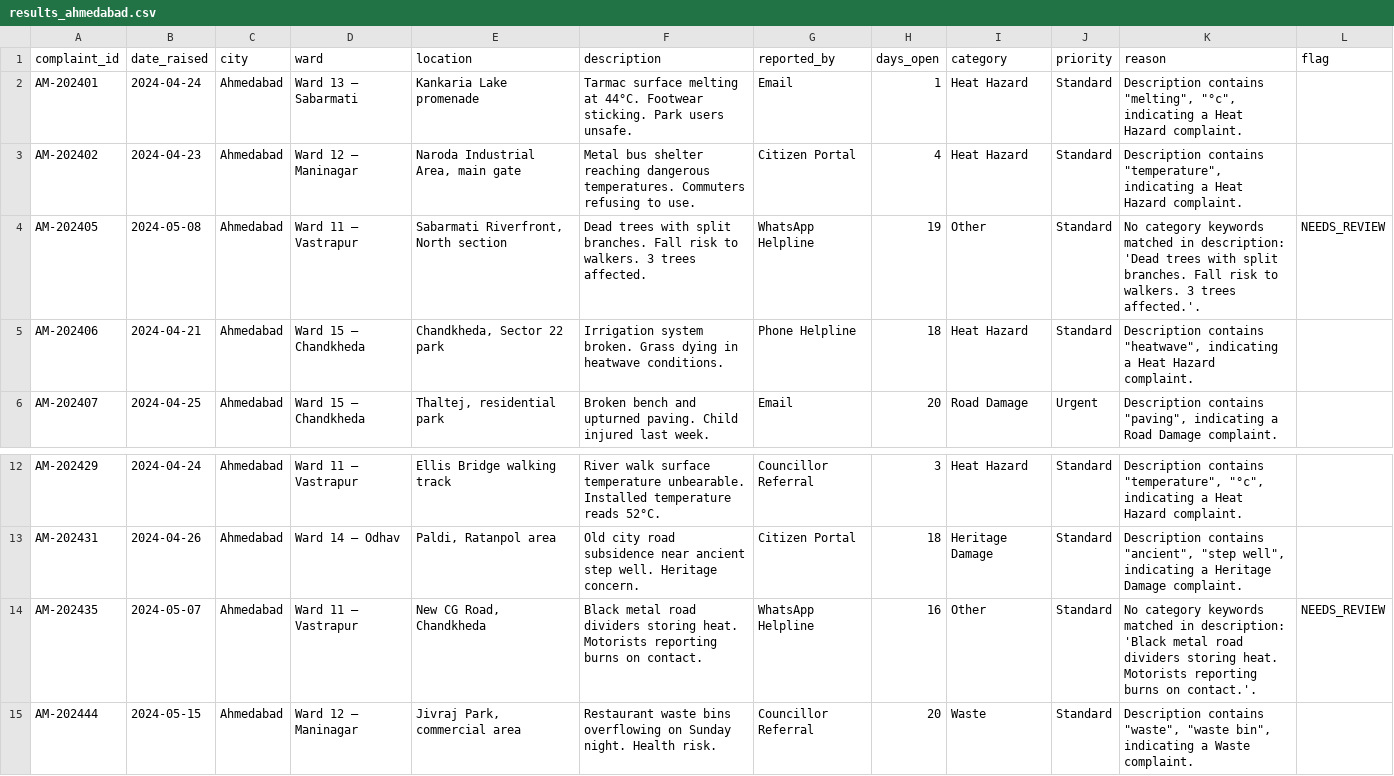
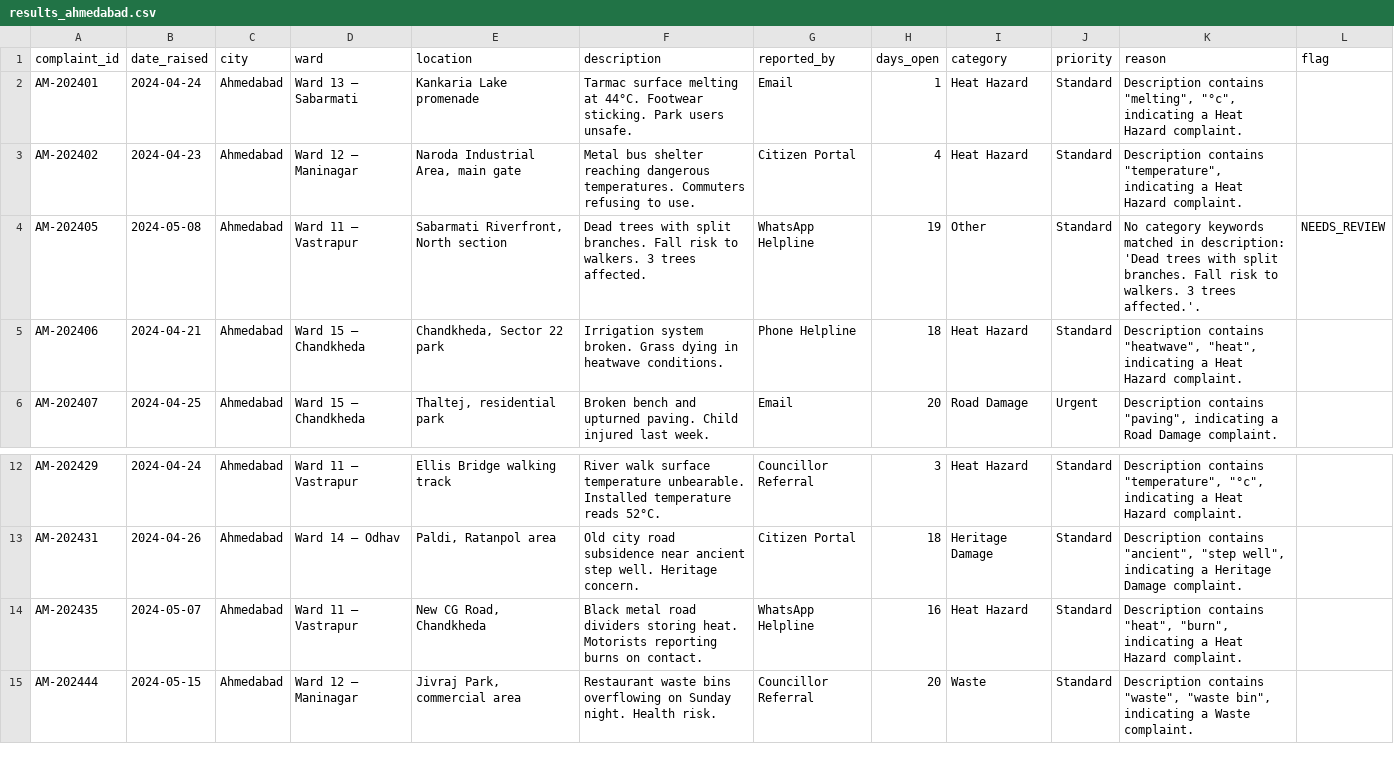
Before and after one commit to nasscomAI/prompt-to-production, a CSV file: uc-0a/results_ahmedabad.csv, drawn as a sheet; only a part is shown, gaps mark what is left out.

Commit message:
UC-0A Fix taxonomy drift: keyword gaps caused 12 complaints to fall through to Other → expanded CATEGORY_RULES with city-specific terms (amplif, drill, footpath, manhole, cobblestone, crater, subsid, darkness, lights out, dead animal, heritage building, heat, burn)

```diff
--- a/uc-0a/results_ahmedabad.csv
+++ b/uc-0a/results_ahmedabad.csv
@@ -4,3 +4,3 @@ AM-202402,2024-04-23,Ahmedabad,Ward 12 – Maninagar,"Naroda Industrial Area, ma
 AM-202405,2024-05-08,Ahmedabad,Ward 11 – Vastrapur,"Sabarmati Riverfront, North section",Dead trees with split branches. Fall risk to walkers. 3 trees affected.,WhatsApp Helpline,19,Other,Standard,No category keywords matched in description: 'Dead trees with split branches. Fall risk to walkers. 3 trees affected.'.,NEEDS_REVIEW
-AM-202406,2024-04-21,Ahmedabad,Ward 15 – Chandkheda,"Chandkheda, Sector 22 park",Irrigation system broken. Grass dying in heatwave conditions.,Phone Helpline,18,Heat Hazard,Standard,"Description contains ""heatwave"", indicating a Heat Hazard complaint.",
+AM-202406,2024-04-21,Ahmedabad,Ward 15 – Chandkheda,"Chandkheda, Sector 22 park",Irrigation system broken. Grass dying in heatwave conditions.,Phone Helpline,18,Heat Hazard,Standard,"Description contains ""heatwave"", ""heat"", indicating a Heat Hazard complaint.",
 AM-202407,2024-04-25,Ahmedabad,Ward 15 – Chandkheda,"Thaltej, residential park",Broken bench and upturned paving. Child injured last week.,Email,20,Road Damage,Urgent,"Description contains ""paving"", indicating a Road Damage complaint.",
@@ -13,3 +13,3 @@ AM-202429,2024-04-24,Ahmedabad,Ward 11 – Vastrapur,Ellis Bridge walking track,
 AM-202431,2024-04-26,Ahmedabad,Ward 14 – Odhav,"Paldi, Ratanpol area",Old city road subsidence near ancient step well. Heritage concern.,Citizen Portal,18,Heritage Damage,Standard,"Description contains ""ancient"", ""step well"", indicating a Heritage Damage complaint.",
-AM-202435,2024-05-07,Ahmedabad,Ward 11 – Vastrapur,"New CG Road, Chandkheda",Black metal road dividers storing heat. Motorists reporting burns on contact.,WhatsApp Helpline,16,Other,Standard,No category keywords matched in description: 'Black metal road dividers storing heat. Motorists reporting burns on contact.'.,NEEDS_REVIEW
+AM-202435,2024-05-07,Ahmedabad,Ward 11 – Vastrapur,"New CG Road, Chandkheda",Black metal road dividers storing heat. Motorists reporting burns on contact.,WhatsApp Helpline,16,Heat Hazard,Standard,"Description contains ""heat"", ""burn"", indicating a Heat Hazard complaint.",
 AM-202444,2024-05-15,Ahmedabad,Ward 12 – Maninagar,"Jivraj Park, commercial area",Restaurant waste bins overflowing on Sunday night. Health risk.,Councillor Referral,20,Waste,Standard,"Description contains ""waste"", ""waste bin"", indicating a Waste complaint.",
```
Also changed, not shown: 4 other files.
